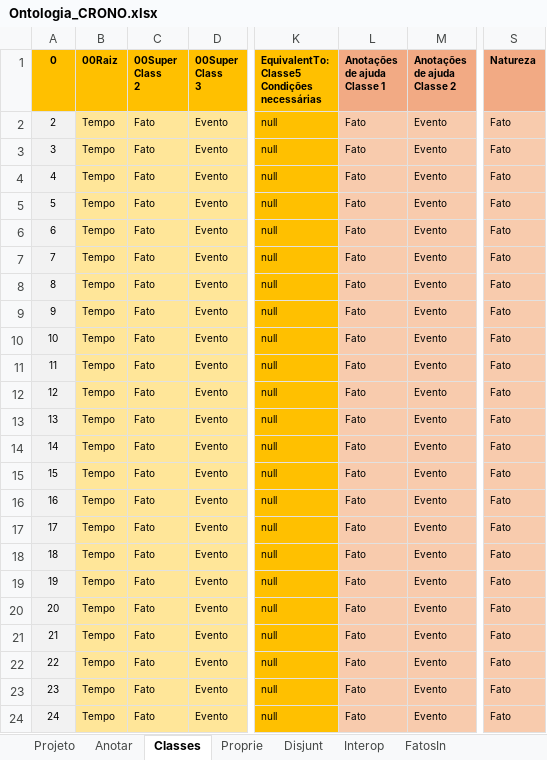
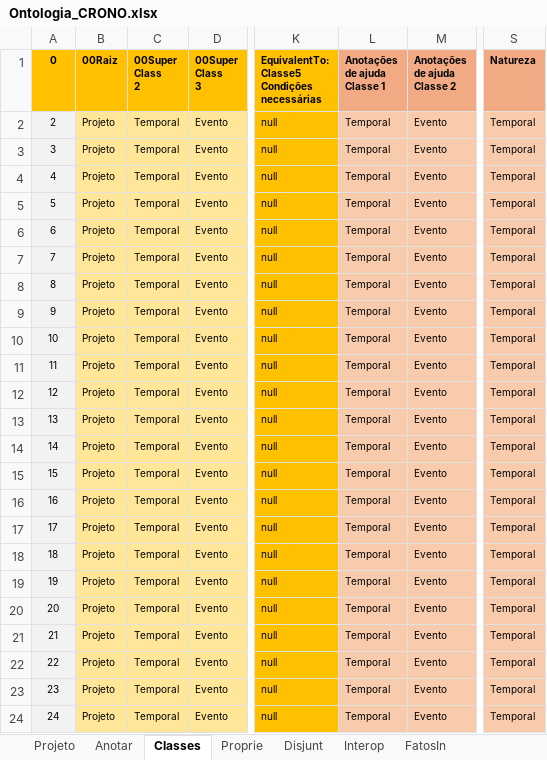
Before and after one commit to JLMenegotto/OntologiaBIM, an Excel workbook: Versão5/CRON/Ontologia_CRONO.xlsx, sheet Classes, drawn as a sheet; only a part is shown, gaps mark what is left out; values as stored, in another font and other column widths than the file's, no borders; the diff names each change by its address in the sheet, - before the commit and + after, or states it on an @@ line.

```diff
--- a/Versão5/CRON/Ontologia_CRONO.xlsx (sheet Classes)
+++ b/Versão5/CRON/Ontologia_CRONO.xlsx (sheet Classes)
-B2:B24 (00Raiz): Tempo
+B2:B24 (00Raiz): Projeto
-C2:C24 (00Super Class 2): Fato
+C2:C24 (00Super Class 2): Temporal
-L2:L24 (Anotações de ajuda Classe 1): Fato
+L2:L24 (Anotações de ajuda Classe 1): Temporal
-S2:S24 (Natureza): Fato
+S2:S24 (Natureza): Temporal
```
Also changed, not shown: sheet FatosIn, sheet Proprie, formulas that keep their value, 1 other file.
